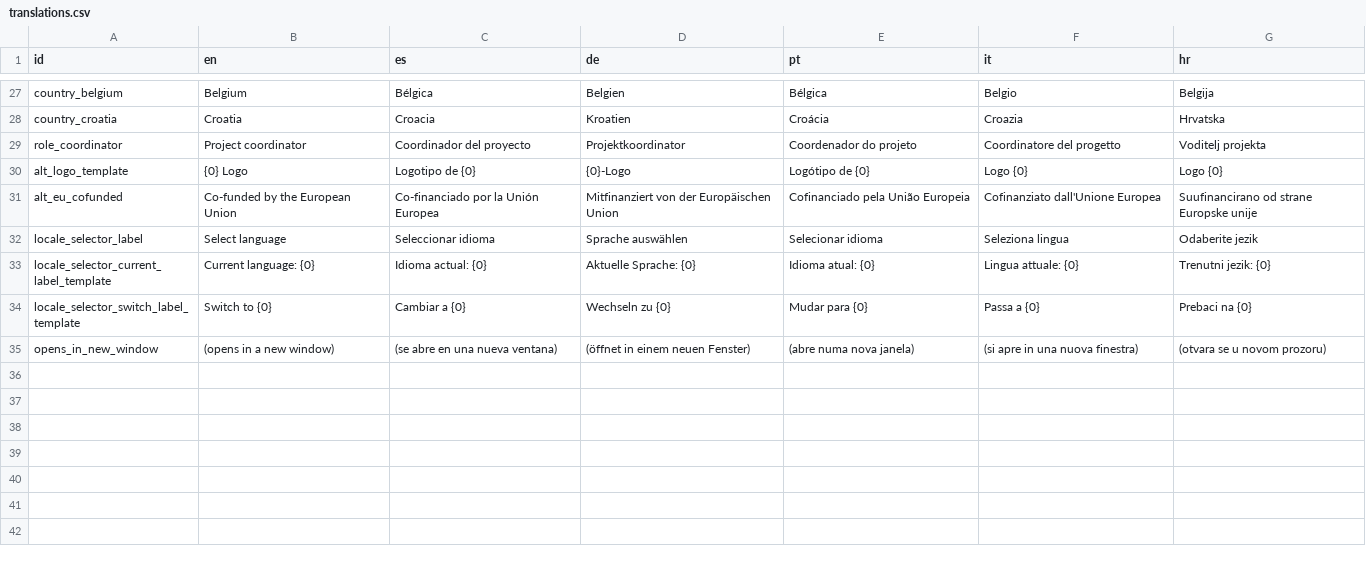
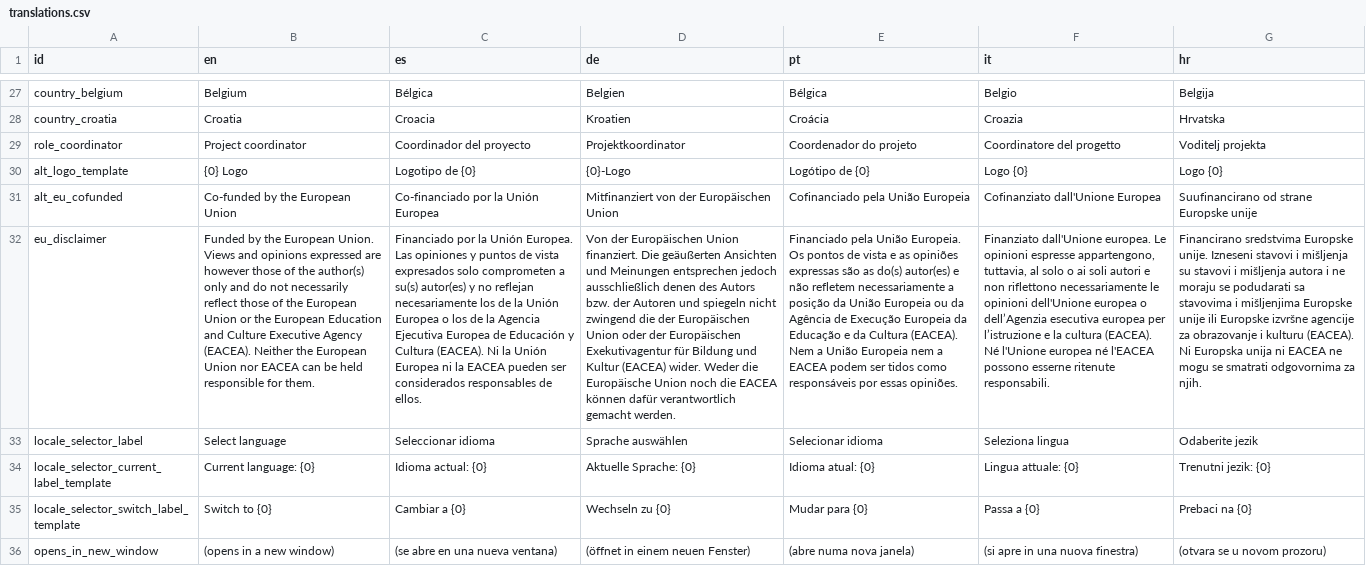
Before and after one commit to sabienUPV/ai-assistants-project-website, a CSV file: src/content/translations.csv, drawn as a sheet; only a part is shown, gaps mark what is left out; the diff names each change by its address in the sheet, - before the commit and + after, or states it on an @@ line.

Commit message:
Use localized EU disclaimers from all languages
https://www.eacea.ec.europa.eu/grants/visual-identity/visual-identity-programming-period-2021-2027/european-flag-emblem-and-multilingual-disclaimer_en#ref-2-disclaimer-to-use-in-all-communication-materials

```diff
--- a/src/content/translations.csv
+++ b/src/content/translations.csv
+row 32: eu_disclaimer | Funded by the European Union. Views and opinions expressed are however those of the author(s) only and do not necessarily reflect those of the European Union or the European Education and Culture Executive Agency (EACEA). Neither the European Union nor EACEA can be held responsible for them. | Financiado por la Unión Europea. Las opiniones y puntos de vista expresados solo comprometen a su(s) autor(es) y no reflejan necesariamente los de la Unión Europea o los de la Agencia Ejecutiva Europea de Educación y Cultura (EACEA). Ni la Unión Europea ni la EACEA pueden ser considerados responsables de ellos. | Von der Europäischen Union finanziert. Die geäußerten Ansichten und Meinungen entsprechen jedoch ausschließlich denen des Autors bzw. der Autoren und spiegeln nicht zwingend die der Europäischen Union oder der Europäischen Exekutivagentur für Bildung und Kultur (EACEA) wider. Weder die Europäische Union noch die EACEA können dafür verantwortlich gemacht werden. | Financiado pela União Europeia. Os pontos de vista e as opiniões expressas são as do(s) autor(es) e não refletem necessariamente a posição da União Europeia ou da Agência de Execução Europeia da Educação e da Cultura (EACEA). Nem a União Europeia nem a EACEA podem ser tidos como responsáveis por essas opiniões. | Finanziato dall'Unione europea. Le opinioni espresse appartengono, tuttavia, al solo o ai soli autori e non riflettono necessariamente le opinioni dell'Unione europea o dell’Agenzia esecutiva europea per l’istruzione e la cultura (EACEA). Né l'Unione europea né l'EACEA possono esserne ritenute responsabili. | Financirano sredstvima Europske unije. Izneseni stavovi i mišljenja su stavovi i mišljenja autora i ne moraju se podudarati sa stavovima i mišljenjima Europske unije ili Europske izvršne agencije za obrazovanje i kulturu (EACEA). Ni Europska unija ni EACEA ne mogu se smatrati odgovornima za njih.
```
Also changed, not shown: 1 other file.
